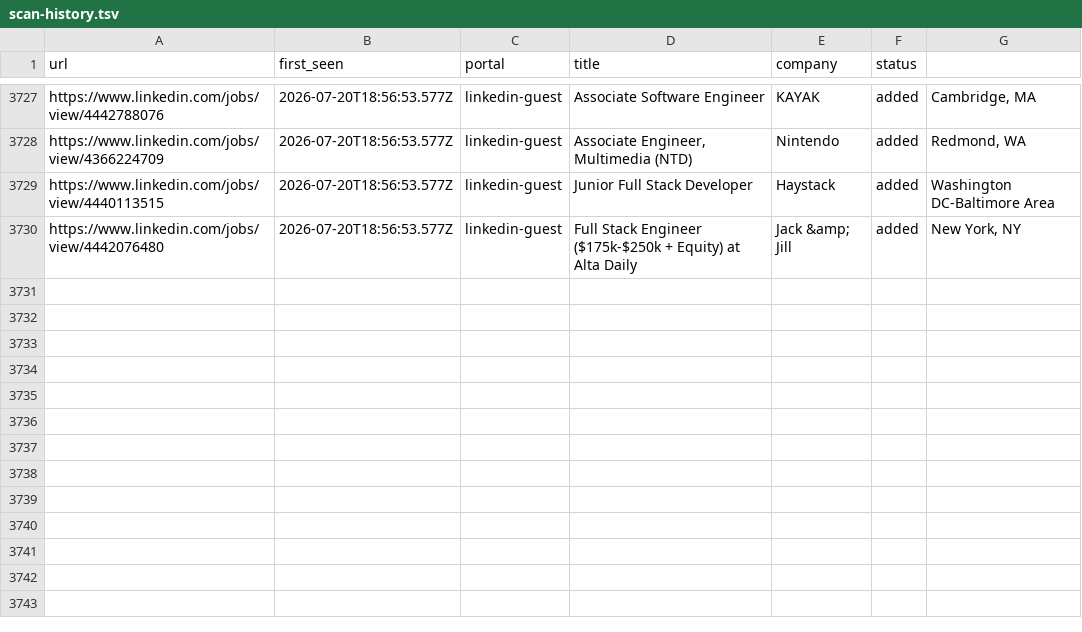
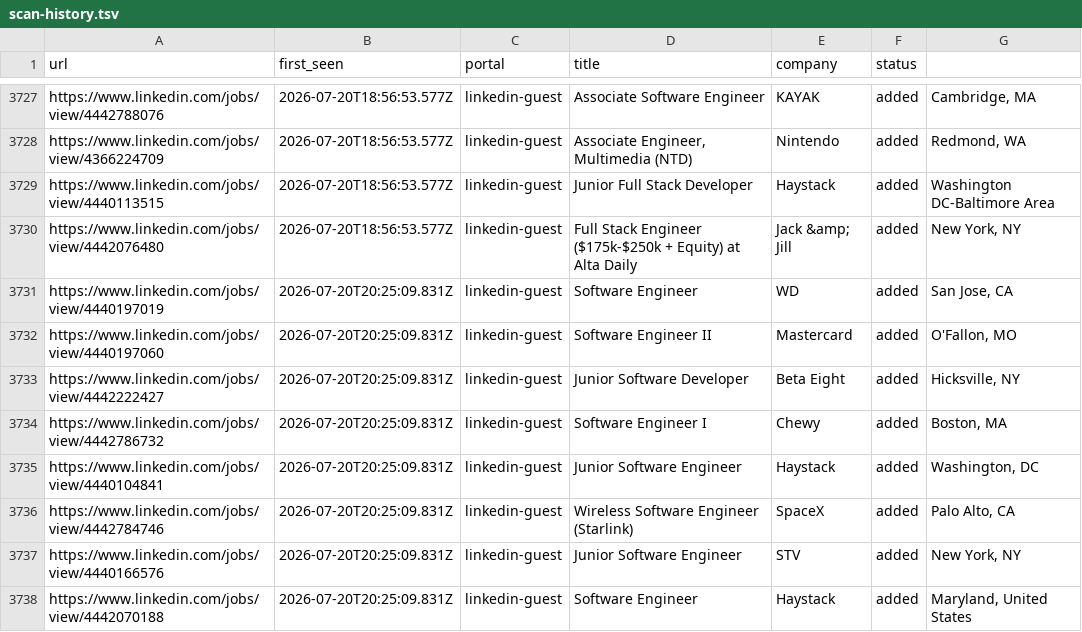
Before and after one commit to Kapo1123/career-ops, a TSV file: data/scan-history.tsv, drawn as a sheet; only a part is shown, gaps mark what is left out.

```diff
--- a/data/scan-history.tsv
+++ b/data/scan-history.tsv
@@ -3730 +3730,9 @@ https://www.linkedin.com/jobs/view/4440113515	2026-07-20T18:56:53.577Z	linkedin-
 https://www.linkedin.com/jobs/view/4442076480	2026-07-20T18:56:53.577Z	linkedin-guest	Full Stack Engineer ($175k-$250k + Equity) at Alta Daily	Jack &amp; Jill	added	New York, NY
+https://www.linkedin.com/jobs/view/4440197019	2026-07-20T20:25:09.831Z	linkedin-guest	Software Engineer	WD	added	San Jose, CA
+https://www.linkedin.com/jobs/view/4440197060	2026-07-20T20:25:09.831Z	linkedin-guest	Software Engineer II	Mastercard	added	O'Fallon, MO
+https://www.linkedin.com/jobs/view/4442222427	2026-07-20T20:25:09.831Z	linkedin-guest	Junior Software Developer	Beta Eight	added	Hicksville, NY
+https://www.linkedin.com/jobs/view/4442786732	2026-07-20T20:25:09.831Z	linkedin-guest	Software Engineer I	Chewy	added	Boston, MA
+https://www.linkedin.com/jobs/view/4440104841	2026-07-20T20:25:09.831Z	linkedin-guest	Junior Software Engineer	Haystack	added	Washington, DC
+https://www.linkedin.com/jobs/view/4442784746	2026-07-20T20:25:09.831Z	linkedin-guest	Wireless Software Engineer (Starlink)	SpaceX	added	Palo Alto, CA
+https://www.linkedin.com/jobs/view/4440166576	2026-07-20T20:25:09.831Z	linkedin-guest	Junior Software Engineer	STV	added	New York, NY
+https://www.linkedin.com/jobs/view/4442070188	2026-07-20T20:25:09.831Z	linkedin-guest	Software Engineer	Haystack	added	Maryland, United States
```
Also changed, not shown: 1 other file.
